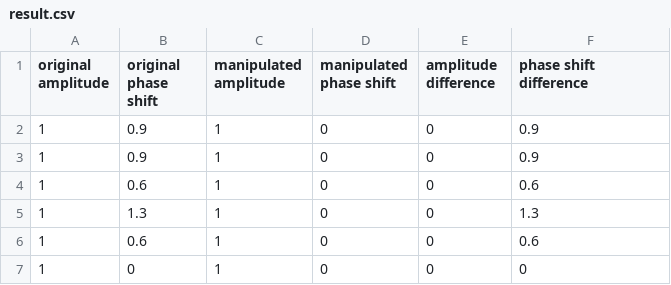
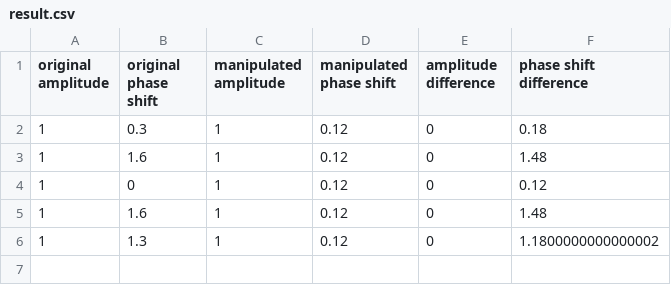
Before and after one commit to niiicolai/P4-App, a CSV file: assets/csv/result.csv, drawn as a sheet.

```diff
--- a/assets/csv/result.csv
+++ b/assets/csv/result.csv
@@ -1,7 +1,6 @@
 original amplitude,original phase shift,manipulated amplitude,manipulated phase shift,amplitude difference,phase shift difference
-1,0.9,1,0,0,0.9
-1,0.9,1,0,0,0.9
-1,0.6,1,0,0,0.6
-1,1.3,1,0,0,1.3
-1,0.6,1,0,0,0.6
-1,0,1,0,0,0
+1,0.3,1,0.12,0,0.18
+1,1.6,1,0.12,0,1.48
+1,0,1,0.12,0,0.12
+1,1.6,1,0.12,0,1.48
+1,1.3,1,0.12,0,1.1800000000000002
```
Also changed, not shown: 1 other file.
